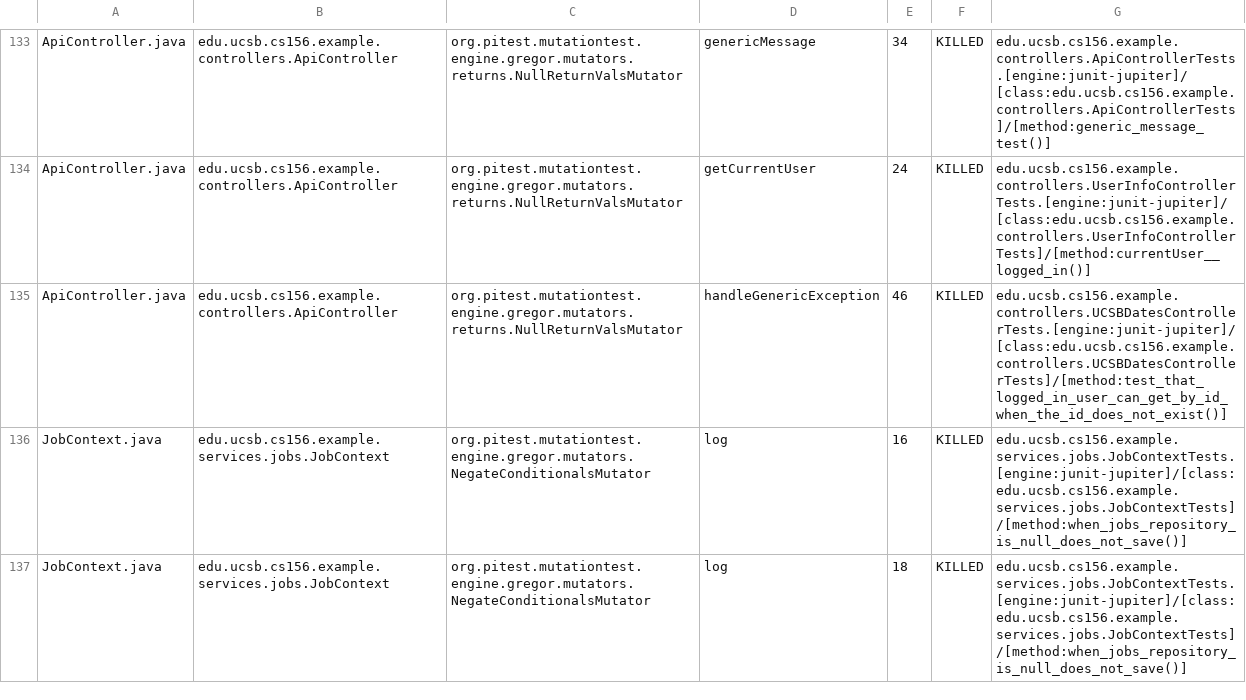
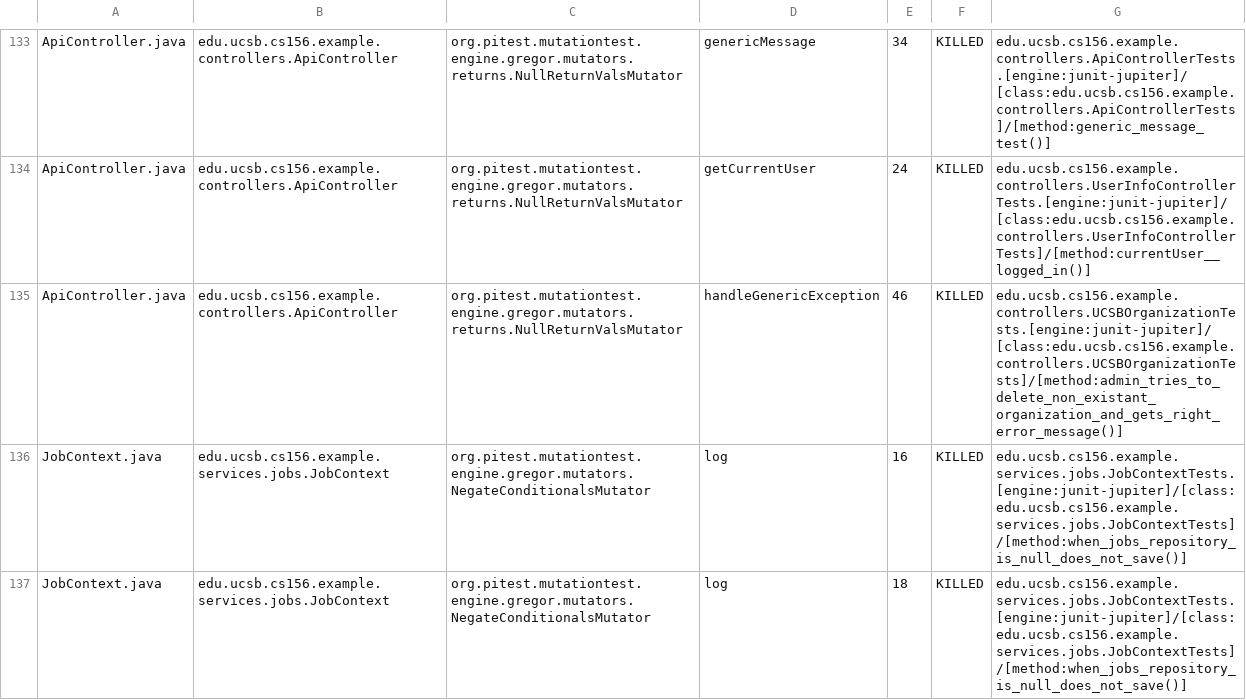
Before and after one commit to ucsb-cs156-f25/team01-f25-12, a CSV file: prs/68/pitest/mutations.csv, drawn as a sheet; only a part is shown, gaps mark what is left out.

Commit message:
Deploying to gh-pages from @ ucsb-cs156-f25/team01-f25-12@77e9c5da76feafdb8522aa672344d461a97a3679 🚀

```diff
--- a/prs/68/pitest/mutations.csv
+++ b/prs/68/pitest/mutations.csv
@@ -134,3 +134,3 @@ ApiController.java,edu.ucsb.cs156.example.controllers.ApiController,org.pitest.m
 ApiController.java,edu.ucsb.cs156.example.controllers.ApiController,org.pitest.mutationtest.engine.gregor.mutators.returns.NullReturnValsMutator,getCurrentUser,24,KILLED,edu.ucsb.cs156.example.controllers.UserInfoControllerTests.[engine:junit-jupiter]/[class:edu.ucsb.cs156.example.controllers.UserInfoControllerTests]/[method:currentUser__logged_in()]
-ApiController.java,edu.ucsb.cs156.example.controllers.ApiController,org.pitest.mutationtest.engine.gregor.mutators.returns.NullReturnValsMutator,handleGenericException,46,KILLED,edu.ucsb.cs156.example.controllers.UCSBDatesControllerTests.[engine:junit-jupiter]/[class:edu.ucsb.cs156.example.controllers.UCSBDatesControllerTests]/[method:test_that_logged_in_user_can_get_by_id_when_the_id_does_not_exist()]
+ApiController.java,edu.ucsb.cs156.example.controllers.ApiController,org.pitest.mutationtest.engine.gregor.mutators.returns.NullReturnValsMutator,handleGenericException,46,KILLED,edu.ucsb.cs156.example.controllers.UCSBOrganizationTests.[engine:junit-jupiter]/[class:edu.ucsb.cs156.example.controllers.UCSBOrganizationTests]/[method:admin_tries_to_delete_non_existant_organization_and_gets_right_error_message()]
 JobContext.java,edu.ucsb.cs156.example.services.jobs.JobContext,org.pitest.mutationtest.engine.gregor.mutators.NegateConditionalsMutator,log,16,KILLED,edu.ucsb.cs156.example.services.jobs.JobContextTests.[engine:junit-jupiter]/[class:edu.ucsb.cs156.example.services.jobs.JobContextTests]/[method:when_jobs_repository_is_null_does_not_save()]
```
Also changed, not shown: 22 other files.
